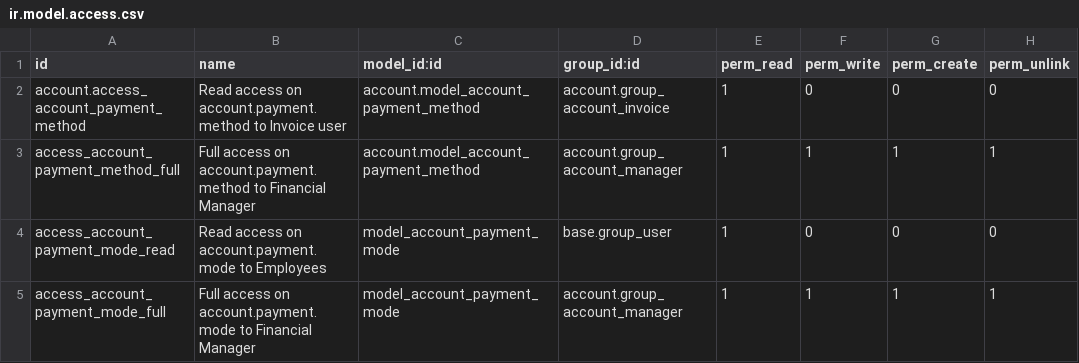
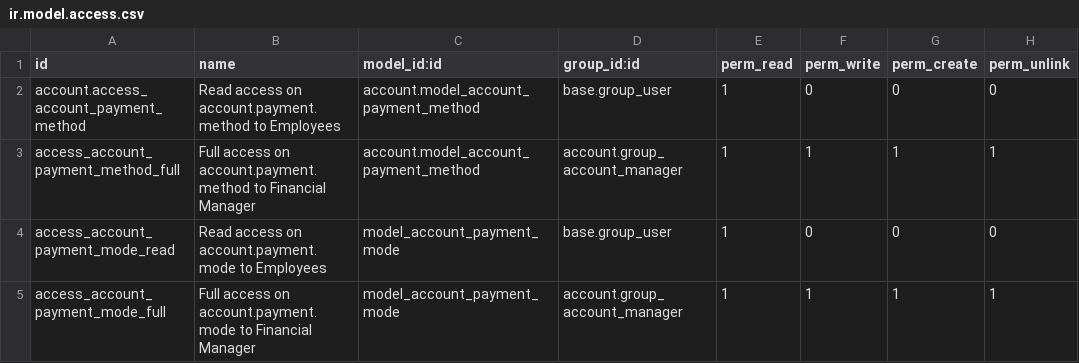
Before and after one commit to OCA/bank-payment, a CSV file: account_payment_mode/security/ir.model.access.csv, drawn as a sheet.

Commit message:
Read access on account.payment.method to employees (instead of Invoicing group)

```diff
--- a/account_payment_mode/security/ir.model.access.csv
+++ b/account_payment_mode/security/ir.model.access.csv
@@ -1,3 +1,3 @@
 id,name,model_id:id,group_id:id,perm_read,perm_write,perm_create,perm_unlink
-account.access_account_payment_method,Read access on account.payment.method to Invoice user,account.model_account_payment_method,account.group_account_invoice,1,0,0,0
+account.access_account_payment_method,Read access on account.payment.method to Employees,account.model_account_payment_method,base.group_user,1,0,0,0
 access_account_payment_method_full,Full access on account.payment.method to Financial Manager,account.model_account_payment_method,account.group_account_manager,1,1,1,1
```
